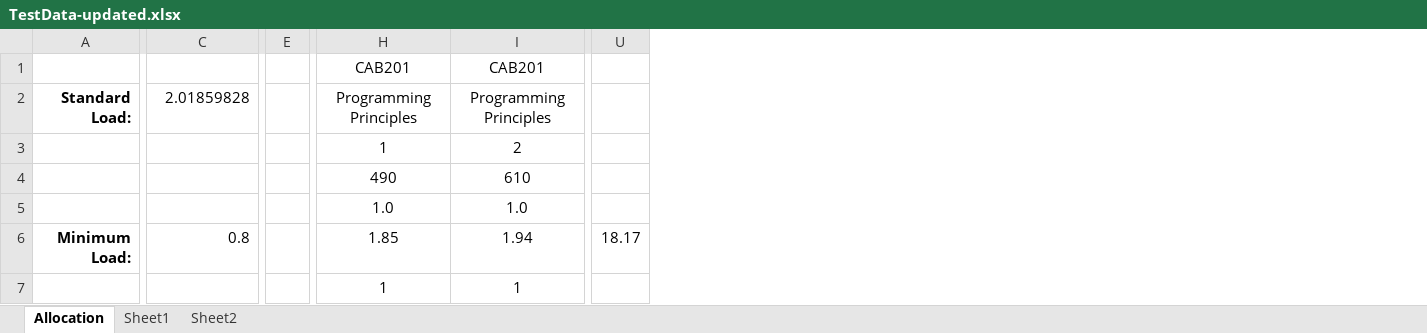
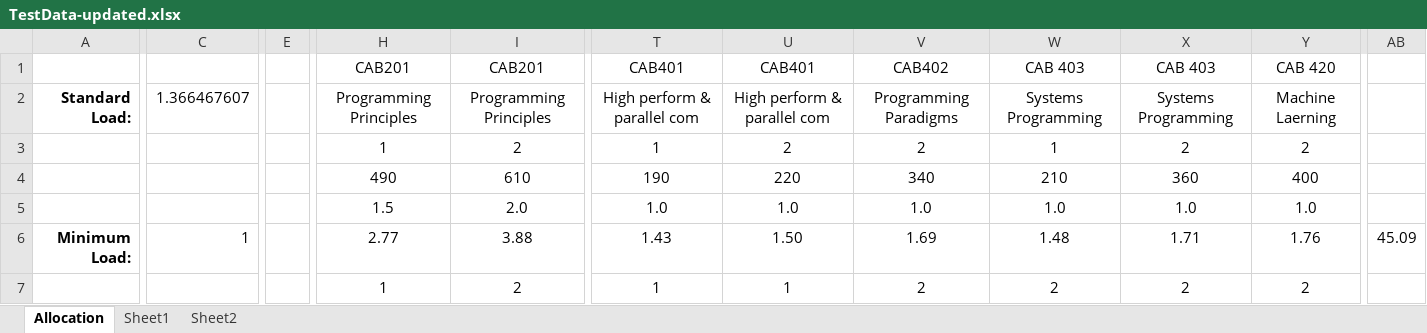
Before and after one commit to JoelMehonoshen/TeacherAllocationSystem, an Excel workbook: TestData-updated.xlsx, sheet Allocation, drawn as a sheet; only a part is shown, gaps mark what is left out; values as stored, in another font and other column widths than the file's, no borders; conditional formats not drawn; removed rows and columns are numbered as before the commit, all else as after; rows hold the shown columns only; the diff covers the shown part only; the diff names each change by its address in the sheet, - before the commit and + after, or states it on an @@ line.

Commit message:
Add files via upload
Added more units as well as more realistic names to the available test data

```diff
--- a/TestData-updated.xlsx (sheet Allocation)
+++ b/TestData-updated.xlsx (sheet Allocation)
-column E, empty
+column E, empty
+column T, rows 1-4: CAB401 | High perform & parallel com | 1 | 190; row 6: 1.43
+column U, rows 1-4: CAB401 | High perform & parallel com | 2 | 220; row 6: 1.50
+column V, rows 1-4: CAB402 | Programming Paradigms | 2 | 340; row 6: 1.69
+column W, rows 1-4: CAB 403 | Systems Programming | 1 | 210; row 6: 1.48
+column X, rows 1-4: CAB 403 | Systems Programming | 2 | 360; row 6: 1.71
+column Y, rows 1-4: CAB 420 | Machine Laerning | 2 | 400; row 6: 1.76
-column U, row 6: 18.17
+column AB, row 6: 45.09
-C2: 2.01859828
+C2: 1.366467607
-row 5:  |  |  | 1.0 | 1.0
+row 5:  |  |  | 1.5 | 2.0 | 1.0 | 1.0 | 1.0 | 1.0 | 1.0 | 1.0
-C6: 0.8
+C6: 1
-H6: 1.85
+H6: 2.77
-I6: 1.94
+I6: 3.88
-row 7:  |  |  | 1 | 1
+row 7:  |  |  | 1 | 2 | 1 | 1 | 2 | 2 | 2 | 2
```
Also changed, not shown: 15 added rows, 2 removed rows, 1 added column, 42 edited cells and cell formats elsewhere in this sheet.
